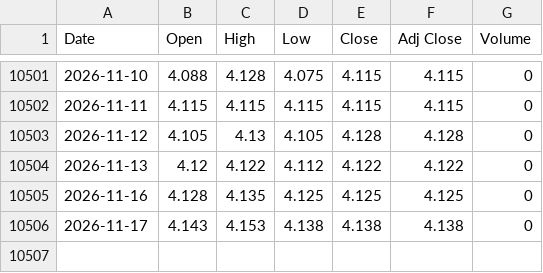
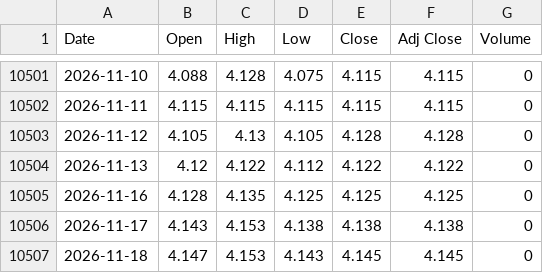
Before and after one commit to gatbatanic-eng/sepa-screener, a CSV file: laoer_backtest/data/IRX.csv, drawn as a sheet; only a part is shown, gaps mark what is left out.

```diff
--- a/laoer_backtest/data/IRX.csv
+++ b/laoer_backtest/data/IRX.csv
@@ -10506 +10506,2 @@ Date,Open,High,Low,Close,Adj Close,Volume
 2026-11-17,4.143,4.153,4.138,4.138,4.138,0
+2026-11-18,4.147,4.153,4.143,4.145,4.145,0
```
Also changed, not shown: laoer_backtest/data/NDX.csv, laoer_backtest/data/QQQ.csv, 4 other files.
